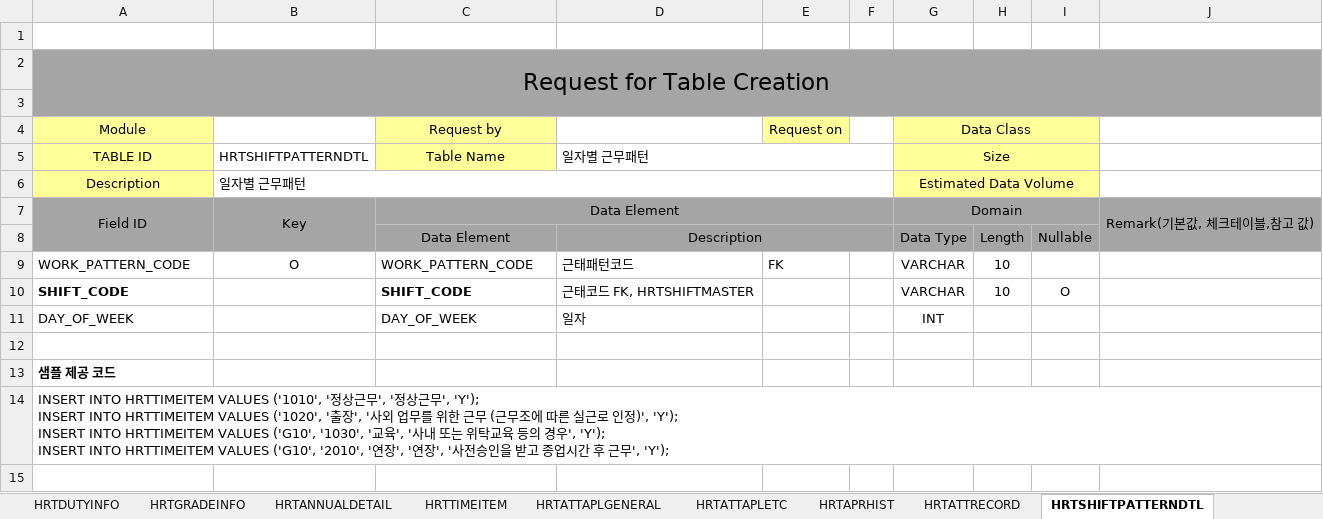
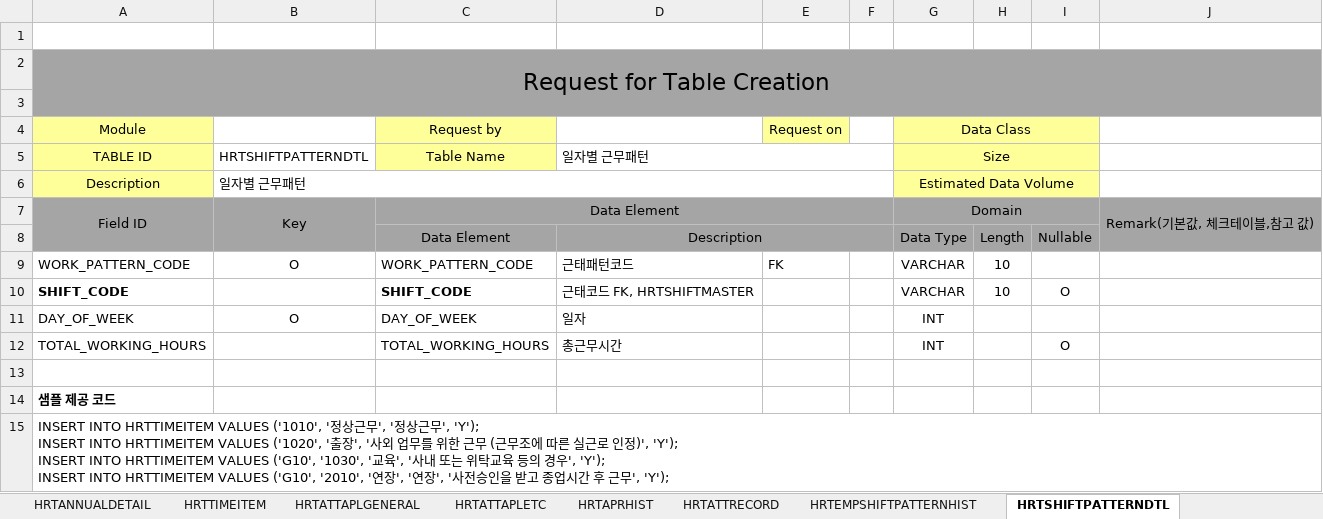
Before and after one commit to Ha2sky/ess, an Excel workbook: 근태_테이블.xlsx, sheet HRTSHIFTPATTERNDTL, drawn as a sheet; values as stored, in another font and other column widths than the file's, no borders; the diff names each change by its address in the sheet, - before the commit and + after, or states it on an @@ line.

```diff
--- a/근태_테이블.xlsx (sheet HRTSHIFTPATTERNDTL)
+++ b/근태_테이블.xlsx (sheet HRTSHIFTPATTERNDTL)
+sheet tab: HRTEMPSHIFTPATTERNHIST
-B11: (empty)
+B11: O
+row 12: TOTAL_WORKING_HOURS |  | TOTAL_WORKING_HOURS | 총근무시간 |  |  | INT |  | O
```
Also changed, not shown: sheet HRTAPRHIST, sheet HRTSHIFTCALENDAR, sheet HRTATTAPLETC, sheet HRTATTAPLGENERAL, 4 other files.
